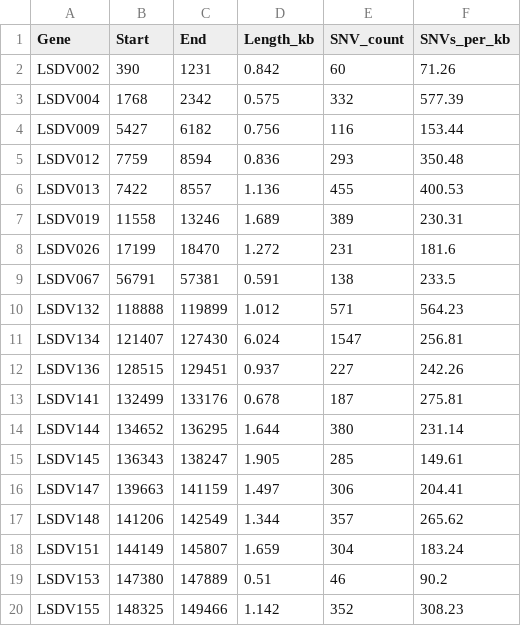
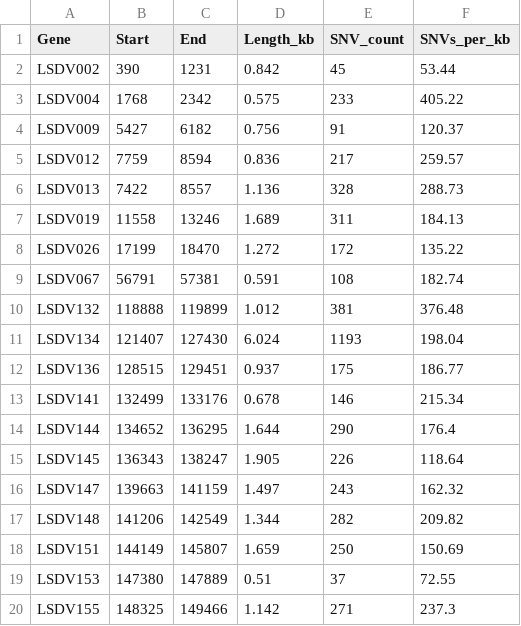
Before and after one commit to downingtim/GTPV-SPPV-PVG, a CSV file: TABLES/GTPV_gene_SNV_analysis.csv, drawn as a sheet.

```diff
--- a/TABLES/GTPV_gene_SNV_analysis.csv
+++ b/TABLES/GTPV_gene_SNV_analysis.csv
@@ -1,20 +1,20 @@
 "Gene","Start","End","Length_kb","SNV_count","SNVs_per_kb"
-"LSDV002",390,1231,0.842,60,71.26
-"LSDV004",1768,2342,0.575,332,577.39
-"LSDV009",5427,6182,0.756,116,153.44
-"LSDV012",7759,8594,0.836,293,350.48
-"LSDV013",7422,8557,1.136,455,400.53
-"LSDV019",11558,13246,1.689,389,230.31
-"LSDV026",17199,18470,1.272,231,181.6
-"LSDV067",56791,57381,0.591,138,233.5
-"LSDV132",118888,119899,1.012,571,564.23
-"LSDV134",121407,127430,6.024,1547,256.81
-"LSDV136",128515,129451,0.937,227,242.26
-"LSDV141",132499,133176,0.678,187,275.81
-"LSDV144",134652,136295,1.644,380,231.14
-"LSDV145",136343,138247,1.905,285,149.61
-"LSDV147",139663,141159,1.497,306,204.41
-"LSDV148",141206,142549,1.344,357,265.62
-"LSDV151",144149,145807,1.659,304,183.24
-"LSDV153",147380,147889,0.51,46,90.2
-"LSDV155",148325,149466,1.142,352,308.23
+"LSDV002",390,1231,0.842,45,53.44
+"LSDV004",1768,2342,0.575,233,405.22
+"LSDV009",5427,6182,0.756,91,120.37
+"LSDV012",7759,8594,0.836,217,259.57
+"LSDV013",7422,8557,1.136,328,288.73
+"LSDV019",11558,13246,1.689,311,184.13
+"LSDV026",17199,18470,1.272,172,135.22
+"LSDV067",56791,57381,0.591,108,182.74
+"LSDV132",118888,119899,1.012,381,376.48
+"LSDV134",121407,127430,6.024,1193,198.04
+"LSDV136",128515,129451,0.937,175,186.77
+"LSDV141",132499,133176,0.678,146,215.34
+"LSDV144",134652,136295,1.644,290,176.4
+"LSDV145",136343,138247,1.905,226,118.64
+"LSDV147",139663,141159,1.497,243,162.32
+"LSDV148",141206,142549,1.344,282,209.82
+"LSDV151",144149,145807,1.659,250,150.69
+"LSDV153",147380,147889,0.51,37,72.55
+"LSDV155",148325,149466,1.142,271,237.3
```
Also changed, not shown: TABLES/SNV_comparison_GTPV_vs_SPPV.csv, TABLES/SNV_density_summary_comparison.csv, 7 other files.
